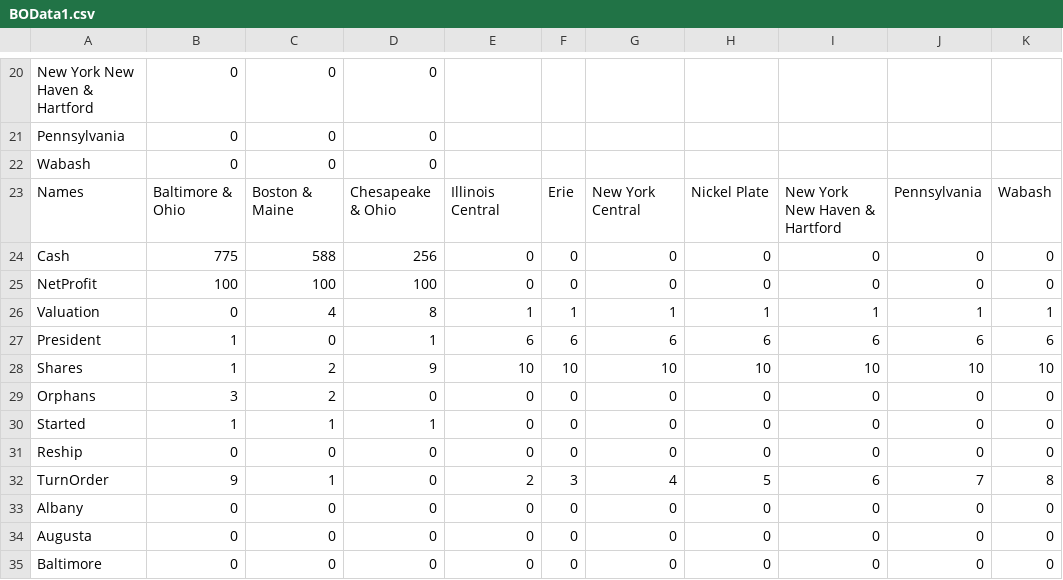
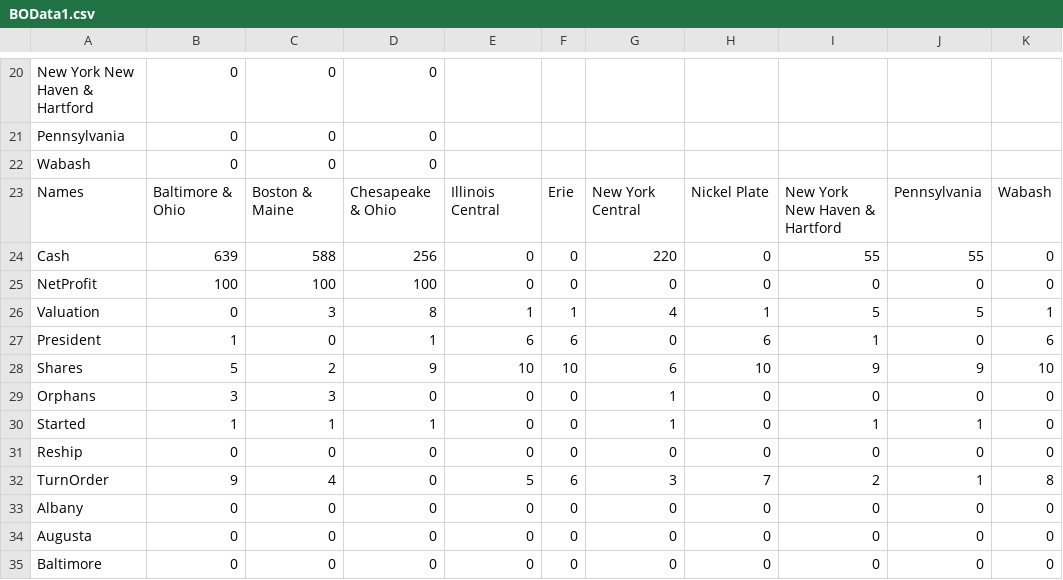
Before and after one commit to jjgiesey/BO2, a CSV file: BO2/BOData1.csv, drawn as a sheet; only a part is shown, gaps mark what is left out; the diff covers the shown part only; the diff names each change by its address in the sheet, - before the commit and + after, or states it on an @@ line.

```diff
--- a/BO2/BOData1.csv
+++ b/BO2/BOData1.csv
-B24: 775
+B24: 639
-G24: 0
+G24: 220
-I24: 0
+I24: 55
-J24: 0
+J24: 55
-C26: 4
+C26: 3
-G26: 1
+G26: 4
-I26: 1
+I26: 5
-J26: 1
+J26: 5
-G27: 6
+G27: 0
-I27: 6
+I27: 1
-J27: 6
+J27: 0
-B28: 1
+B28: 5
-G28: 10
+G28: 6
-I28: 10
+I28: 9
-J28: 10
+J28: 9
-C29: 2
+C29: 3
-G29:G30: 0
+G29:G30: 1
-I30: 0
+I30: 1
-J30: 0
+J30: 1
-C32: 1
+C32: 4
-E32: 2
+E32: 5
-F32: 3
+F32: 6
-G32: 4
+G32: 3
-H32: 5
+H32: 7
-I32: 6
+I32: 2
-J32: 7
+J32: 1
```
Also changed, not shown: 3 added rows, 3 removed rows and 12 edited cells elsewhere in this file, 1 other file.
